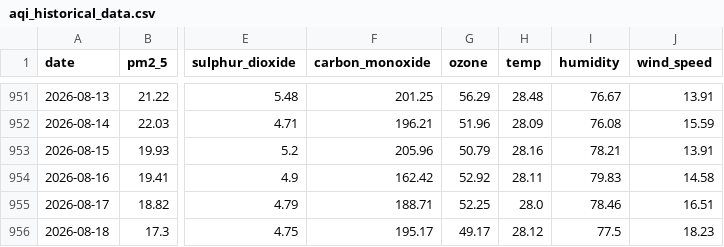
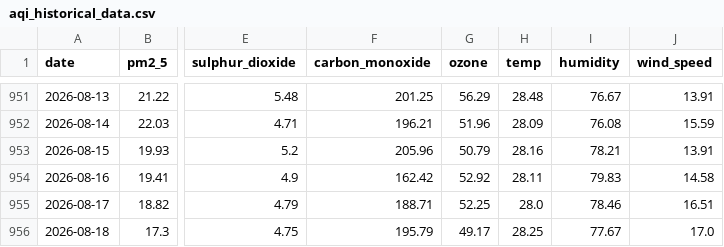
Before and after one commit to jaweriafaheem/AQIPrediction, a CSV file: aqi_historical_data.csv, drawn as a sheet; only a part is shown, gaps mark what is left out; the diff names each change by its address in the sheet, - before the commit and + after, or states it on an @@ line.

```diff
--- a/aqi_historical_data.csv
+++ b/aqi_historical_data.csv
-F956 (carbon_monoxide): 195.17
+F956 (carbon_monoxide): 195.79
-H956 (temp): 28.12
+H956 (temp): 28.25
-I956 (humidity): 77.5
+I956 (humidity): 77.67
-J956 (wind_speed): 18.23
+J956 (wind_speed): 17.0
```
